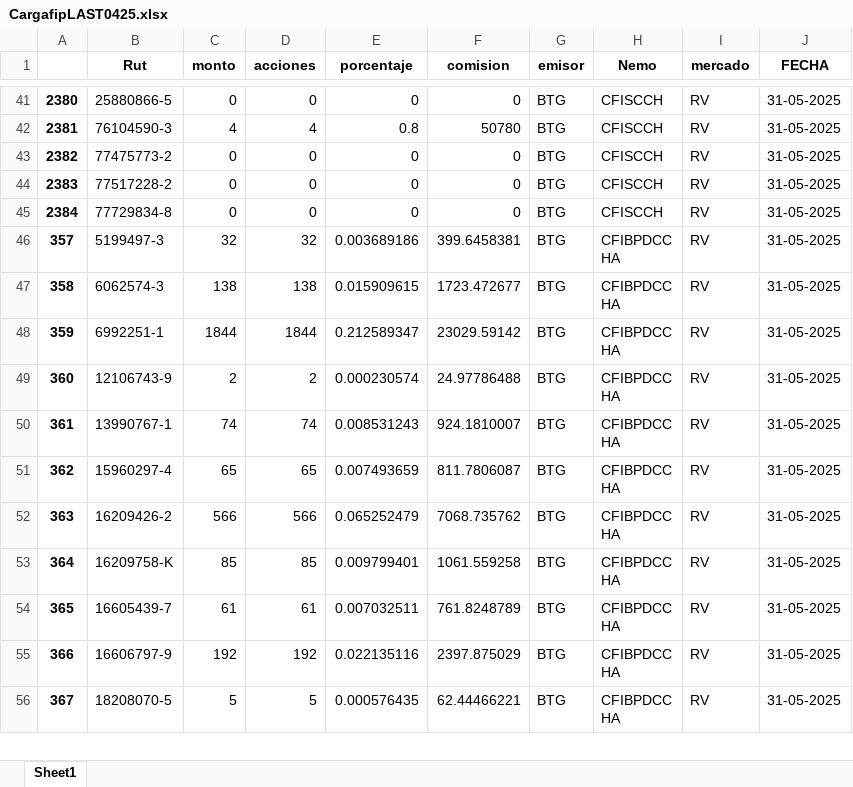
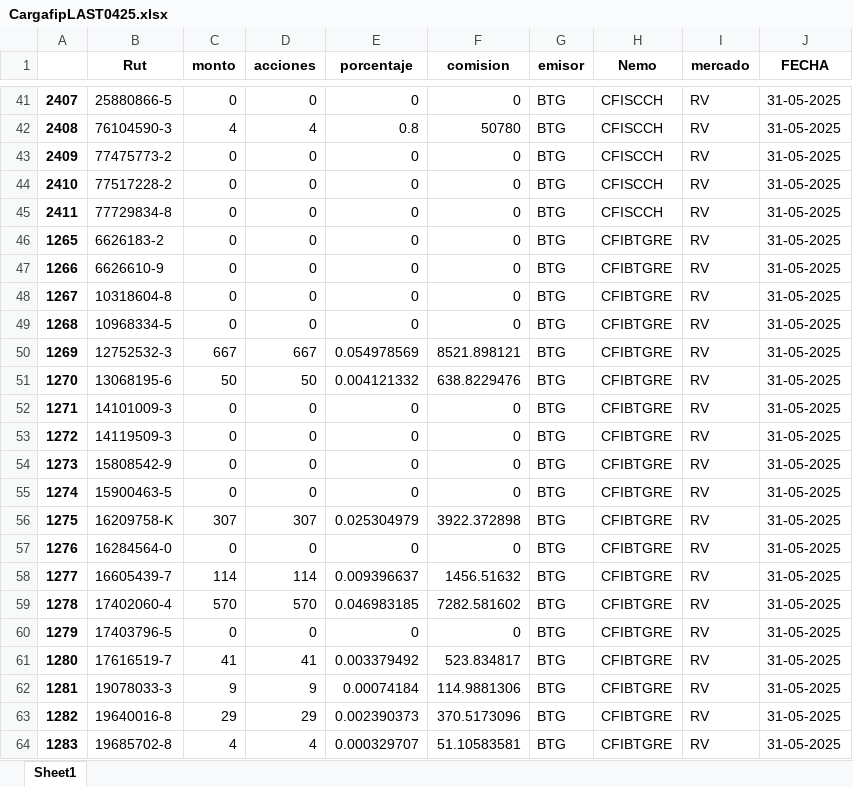
Before and after one commit to Creasys-Risk/comisiones_nevasa, an Excel workbook: FIP/CargafipLAST0425.xlsx, sheet Sheet1, drawn as a sheet; only a part is shown, gaps mark what is left out; the shorter side is filled out with more unchanged rows; values as stored, in another font and other column widths than the file's, no borders; the diff covers the shown part only; the diff names each change by its address in the sheet, - before the commit and + after, or states it on an @@ line.

Commit message:
Se corrige el nemotecnico CFIBTGRE-E.
Se le debe eliminar la -E del final, para tenerlo presente de aquí al futuro.

```diff
--- a/FIP/CargafipLAST0425.xlsx (sheet Sheet1)
+++ b/FIP/CargafipLAST0425.xlsx (sheet Sheet1)
@@ column A renumbered from row 2 down @@
+row 46: 1265 | 6626183-2 | 0 | 0 | 0 | 0 | BTG | CFIBTGRE | RV | 31-05-2025
+row 47: 1266 | 6626610-9 | 0 | 0 | 0 | 0 | BTG | CFIBTGRE | RV | 31-05-2025
+row 48: 1267 | 10318604-8 | 0 | 0 | 0 | 0 | BTG | CFIBTGRE | RV | 31-05-2025
+row 49: 1268 | 10968334-5 | 0 | 0 | 0 | 0 | BTG | CFIBTGRE | RV | 31-05-2025
+row 50: 1269 | 12752532-3 | 667 | 667 | 0.054978569 | 8521.898121 | BTG | CFIBTGRE | RV | 31-05-2025
+row 51: 1270 | 13068195-6 | 50 | 50 | 0.004121332 | 638.8229476 | BTG | CFIBTGRE | RV | 31-05-2025
+row 52: 1271 | 14101009-3 | 0 | 0 | 0 | 0 | BTG | CFIBTGRE | RV | 31-05-2025
+row 53: 1272 | 14119509-3 | 0 | 0 | 0 | 0 | BTG | CFIBTGRE | RV | 31-05-2025
+row 54: 1273 | 15808542-9 | 0 | 0 | 0 | 0 | BTG | CFIBTGRE | RV | 31-05-2025
+row 55: 1274 | 15900463-5 | 0 | 0 | 0 | 0 | BTG | CFIBTGRE | RV | 31-05-2025
+row 56: 1275 | 16209758-K | 307 | 307 | 0.025304979 | 3922.372898 | BTG | CFIBTGRE | RV | 31-05-2025
+row 57: 1276 | 16284564-0 | 0 | 0 | 0 | 0 | BTG | CFIBTGRE | RV | 31-05-2025
+row 58: 1277 | 16605439-7 | 114 | 114 | 0.009396637 | 1456.51632 | BTG | CFIBTGRE | RV | 31-05-2025
+row 59: 1278 | 17402060-4 | 570 | 570 | 0.046983185 | 7282.581602 | BTG | CFIBTGRE | RV | 31-05-2025
+row 60: 1279 | 17403796-5 | 0 | 0 | 0 | 0 | BTG | CFIBTGRE | RV | 31-05-2025
+row 61: 1280 | 17616519-7 | 41 | 41 | 0.003379492 | 523.834817 | BTG | CFIBTGRE | RV | 31-05-2025
+row 62: 1281 | 19078033-3 | 9 | 9 | 0.00074184 | 114.9881306 | BTG | CFIBTGRE | RV | 31-05-2025
+row 63: 1282 | 19640016-8 | 29 | 29 | 0.002390373 | 370.5173096 | BTG | CFIBTGRE | RV | 31-05-2025
+row 64: 1283 | 19685702-8 | 4 | 4 | 0.000329707 | 51.10583581 | BTG | CFIBTGRE | RV | 31-05-2025
```
Also changed, not shown: 8 added rows elsewhere in this sheet, 1 other file.
